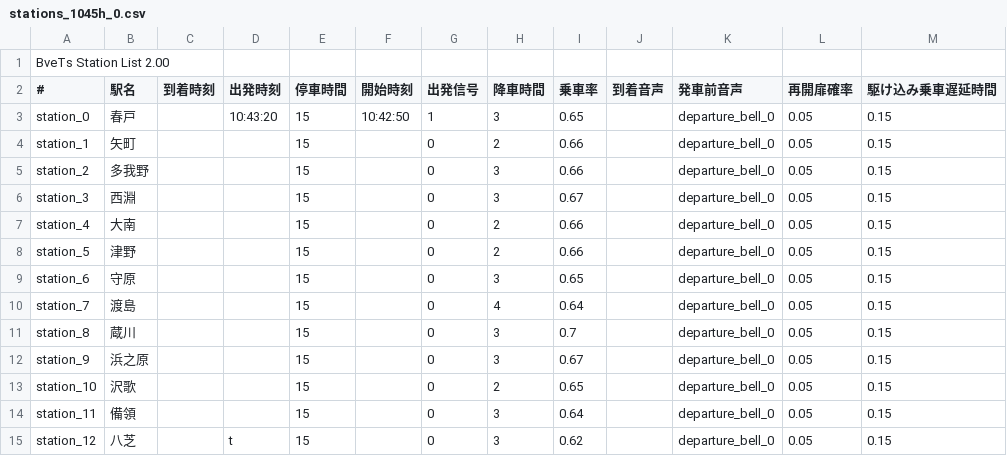
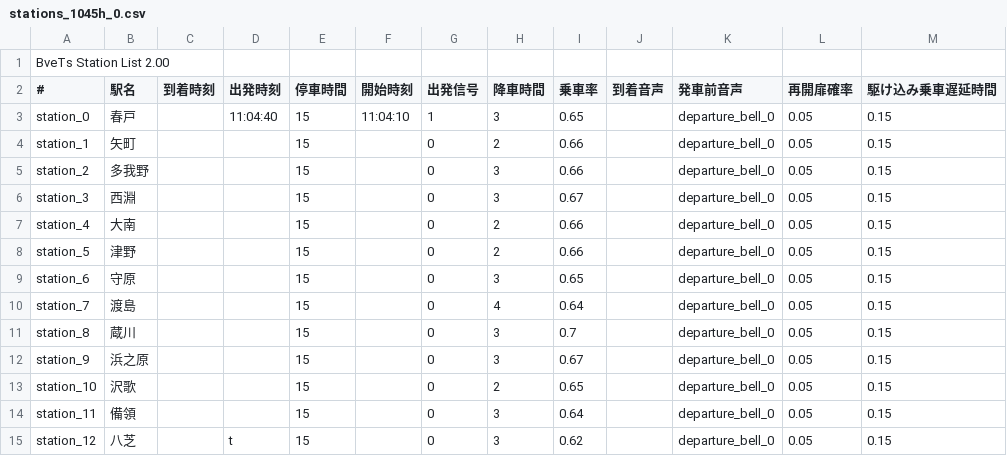
Before and after one commit to magicant/bve-random-map, a CSV file: Scenarios/magicant/randommap/stations/stations_1045h_0.csv, drawn as a sheet.

Commit message:
stations: 始発駅で先行列車より先に来ないようにする
時刻設定が誤っていてシナリオ起動時に先行列車の位置が正しくないことが
あった。

確認用のスクリプトを追加。

```diff
--- a/Scenarios/magicant/randommap/stations/stations_1045h_0.csv
+++ b/Scenarios/magicant/randommap/stations/stations_1045h_0.csv
@@ -2,3 +2,3 @@ BveTs Station List 2.00,,,,,,,,,,,,
 #,駅名,到着時刻,出発時刻,停車時間,開始時刻,出発信号,降車時間,乗車率,到着音声,発車前音声,再開扉確率,駆け込み乗車遅延時間
-station_0,春戸,,10:43:20,15,10:42:50,1,3,0.65,,departure_bell_0,0.05,0.15
+station_0,春戸,,11:04:40,15,11:04:10,1,3,0.65,,departure_bell_0,0.05,0.15
 station_1,矢町,,,15,,0,2,0.66,,departure_bell_0,0.05,0.15
```
Also changed, not shown: 1 other file.
